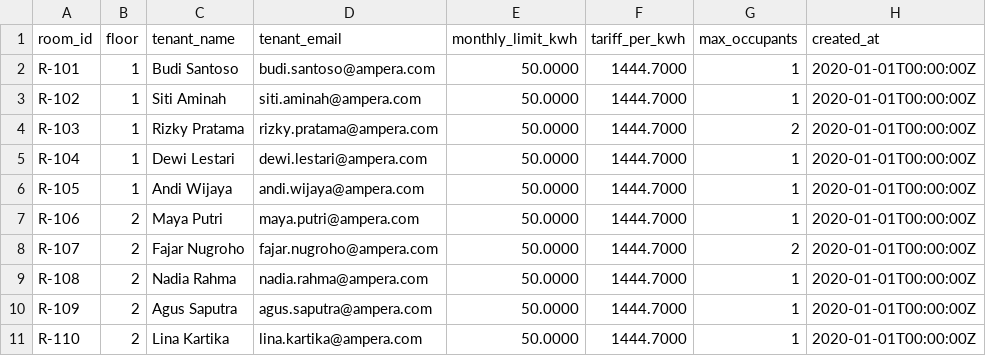
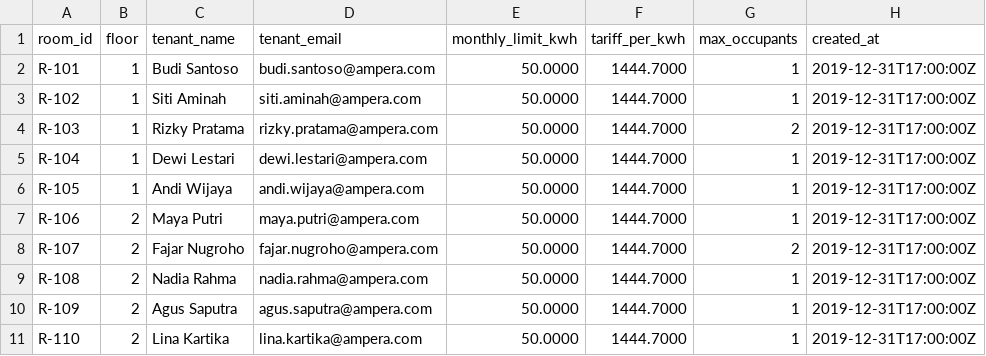
Before and after one commit to rbdmn/Ampera_TechnoFest2026, a CSV file: data/processed_new/rooms.csv, drawn as a sheet.

```diff
--- a/data/processed_new/rooms.csv
+++ b/data/processed_new/rooms.csv
@@ -1,11 +1,11 @@
 room_id,floor,tenant_name,tenant_email,monthly_limit_kwh,tariff_per_kwh,max_occupants,created_at
-R-101,1,Budi Santoso,budi.santoso@ampera.com,50.0000,1444.7000,1,2020-01-01T00:00:00Z
-R-102,1,Siti Aminah,siti.aminah@ampera.com,50.0000,1444.7000,1,2020-01-01T00:00:00Z
-R-103,1,Rizky Pratama,rizky.pratama@ampera.com,50.0000,1444.7000,2,2020-01-01T00:00:00Z
-R-104,1,Dewi Lestari,dewi.lestari@ampera.com,50.0000,1444.7000,1,2020-01-01T00:00:00Z
-R-105,1,Andi Wijaya,andi.wijaya@ampera.com,50.0000,1444.7000,1,2020-01-01T00:00:00Z
-R-106,2,Maya Putri,maya.putri@ampera.com,50.0000,1444.7000,1,2020-01-01T00:00:00Z
-R-107,2,Fajar Nugroho,fajar.nugroho@ampera.com,50.0000,1444.7000,2,2020-01-01T00:00:00Z
-R-108,2,Nadia Rahma,nadia.rahma@ampera.com,50.0000,1444.7000,1,2020-01-01T00:00:00Z
-R-109,2,Agus Saputra,agus.saputra@ampera.com,50.0000,1444.7000,1,2020-01-01T00:00:00Z
-R-110,2,Lina Kartika,lina.kartika@ampera.com,50.0000,1444.7000,1,2020-01-01T00:00:00Z
+R-101,1,Budi Santoso,budi.santoso@ampera.com,50.0000,1444.7000,1,2019-12-31T17:00:00Z
+R-102,1,Siti Aminah,siti.aminah@ampera.com,50.0000,1444.7000,1,2019-12-31T17:00:00Z
+R-103,1,Rizky Pratama,rizky.pratama@ampera.com,50.0000,1444.7000,2,2019-12-31T17:00:00Z
+R-104,1,Dewi Lestari,dewi.lestari@ampera.com,50.0000,1444.7000,1,2019-12-31T17:00:00Z
+R-105,1,Andi Wijaya,andi.wijaya@ampera.com,50.0000,1444.7000,1,2019-12-31T17:00:00Z
+R-106,2,Maya Putri,maya.putri@ampera.com,50.0000,1444.7000,1,2019-12-31T17:00:00Z
+R-107,2,Fajar Nugroho,fajar.nugroho@ampera.com,50.0000,1444.7000,2,2019-12-31T17:00:00Z
+R-108,2,Nadia Rahma,nadia.rahma@ampera.com,50.0000,1444.7000,1,2019-12-31T17:00:00Z
+R-109,2,Agus Saputra,agus.saputra@ampera.com,50.0000,1444.7000,1,2019-12-31T17:00:00Z
+R-110,2,Lina Kartika,lina.kartika@ampera.com,50.0000,1444.7000,1,2019-12-31T17:00:00Z
```
Also changed, not shown: data/processed_new/alert_history.csv, data/processed_new/billing_records.csv, 6 other files.
